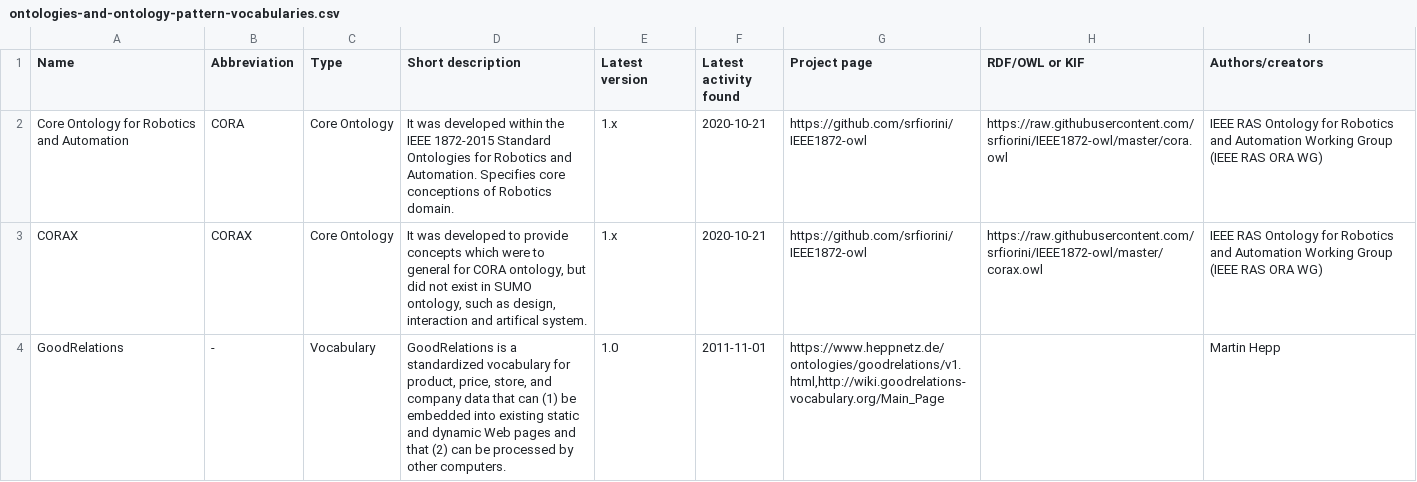
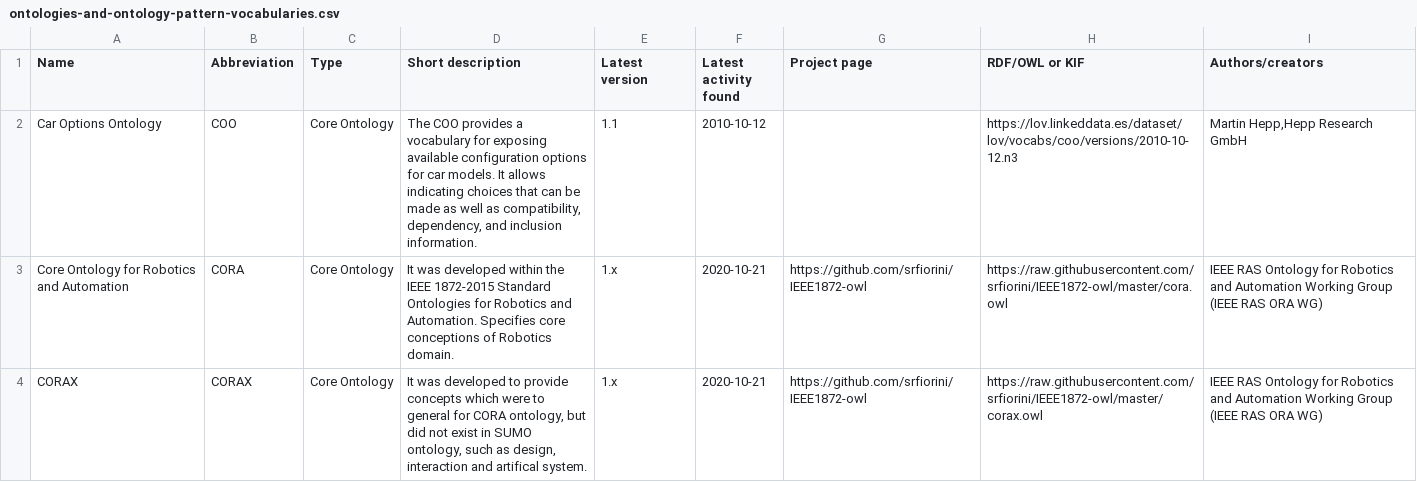
Before and after one commit to k00ni/manufacturing-industry-ontology-list, a CSV file: ontologies-and-ontology-pattern-vocabularies.csv, drawn as a sheet; only a part is shown; the shorter side is filled out with more unchanged rows; the diff names each change by its address in the sheet, - before the commit and + after, or states it on an @@ line.

Commit message:
added information about Car Options Ontology

```diff
--- a/ontologies-and-ontology-pattern-vocabularies.csv
+++ b/ontologies-and-ontology-pattern-vocabularies.csv
+row 2: Car Options Ontology | COO | Core Ontology | The COO provides a vocabulary for exposing available configuration options for car models. It allows indicating choices that can be made as well as compatibility, dependency, and inclusion information. | 1.1 | 2010-10-12 |  | https://lov.linkeddata.es/dataset/lov/vocabs/coo/versions/2010-10-12.n3 | Martin Hepp,Hepp Research GmbH
```
Also changed, not shown: 1 other file.
